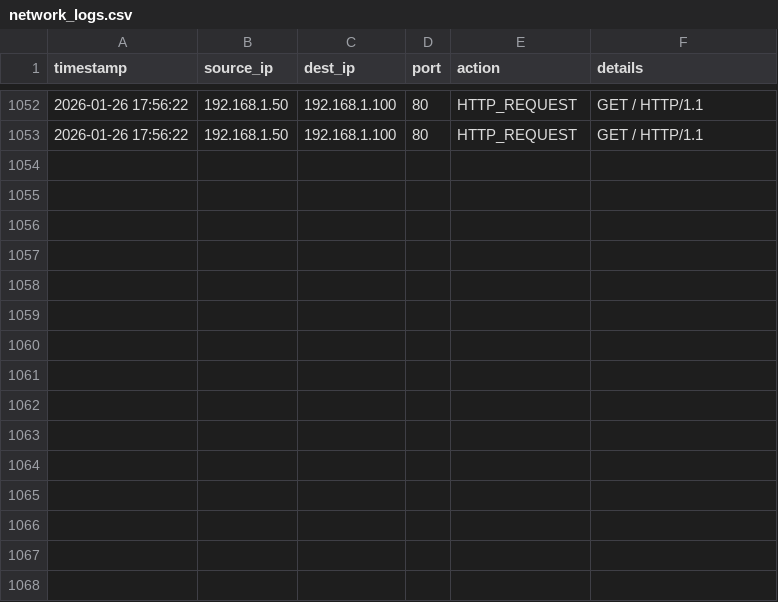
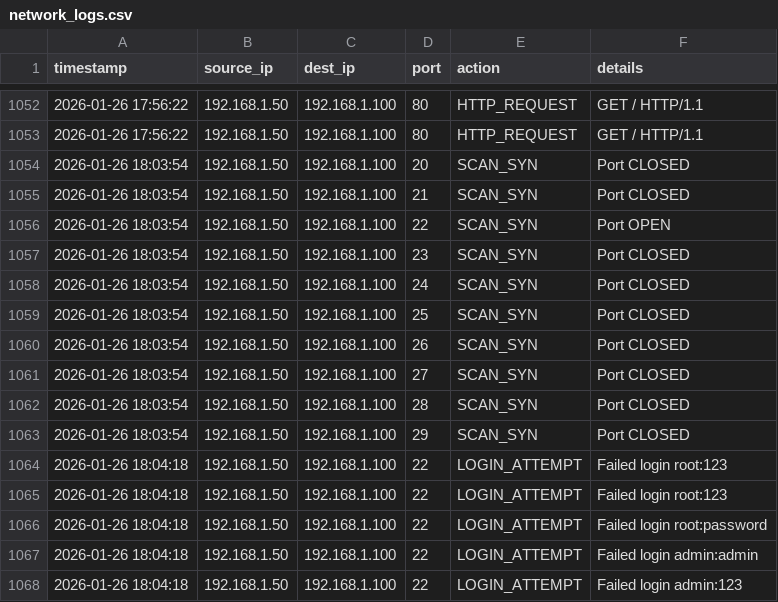
Before and after one commit to Salahod22/mini-SOC, a CSV file: notebooks/network_logs.csv, drawn as a sheet; only a part is shown, gaps mark what is left out.

```diff
--- a/notebooks/network_logs.csv
+++ b/notebooks/network_logs.csv
@@ -1053 +1053,16 @@ timestamp,source_ip,dest_ip,port,action,details
 2026-01-26 17:56:22,192.168.1.50,192.168.1.100,80,HTTP_REQUEST,GET / HTTP/1.1
+2026-01-26 18:03:54,192.168.1.50,192.168.1.100,20,SCAN_SYN,Port CLOSED
+2026-01-26 18:03:54,192.168.1.50,192.168.1.100,21,SCAN_SYN,Port CLOSED
+2026-01-26 18:03:54,192.168.1.50,192.168.1.100,22,SCAN_SYN,Port OPEN
+2026-01-26 18:03:54,192.168.1.50,192.168.1.100,23,SCAN_SYN,Port CLOSED
+2026-01-26 18:03:54,192.168.1.50,192.168.1.100,24,SCAN_SYN,Port CLOSED
+2026-01-26 18:03:54,192.168.1.50,192.168.1.100,25,SCAN_SYN,Port CLOSED
+2026-01-26 18:03:54,192.168.1.50,192.168.1.100,26,SCAN_SYN,Port CLOSED
+2026-01-26 18:03:54,192.168.1.50,192.168.1.100,27,SCAN_SYN,Port CLOSED
+2026-01-26 18:03:54,192.168.1.50,192.168.1.100,28,SCAN_SYN,Port CLOSED
+2026-01-26 18:03:54,192.168.1.50,192.168.1.100,29,SCAN_SYN,Port CLOSED
+2026-01-26 18:04:18,192.168.1.50,192.168.1.100,22,LOGIN_ATTEMPT,Failed login root:123
+2026-01-26 18:04:18,192.168.1.50,192.168.1.100,22,LOGIN_ATTEMPT,Failed login root:123
+2026-01-26 18:04:18,192.168.1.50,192.168.1.100,22,LOGIN_ATTEMPT,Failed login root:password
+2026-01-26 18:04:18,192.168.1.50,192.168.1.100,22,LOGIN_ATTEMPT,Failed login admin:admin
+2026-01-26 18:04:18,192.168.1.50,192.168.1.100,22,LOGIN_ATTEMPT,Failed login admin:123
```
Also changed, not shown: 5 other files.
